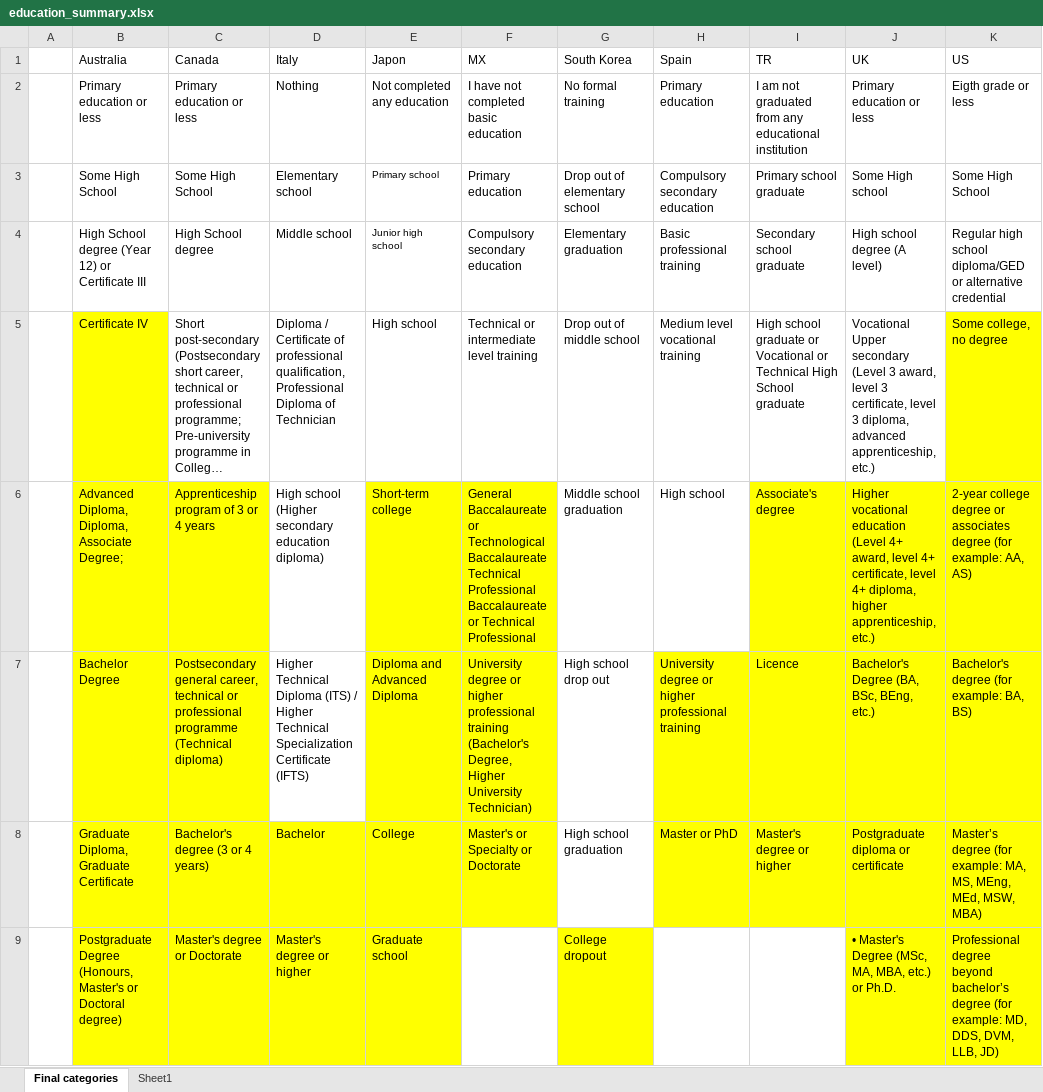
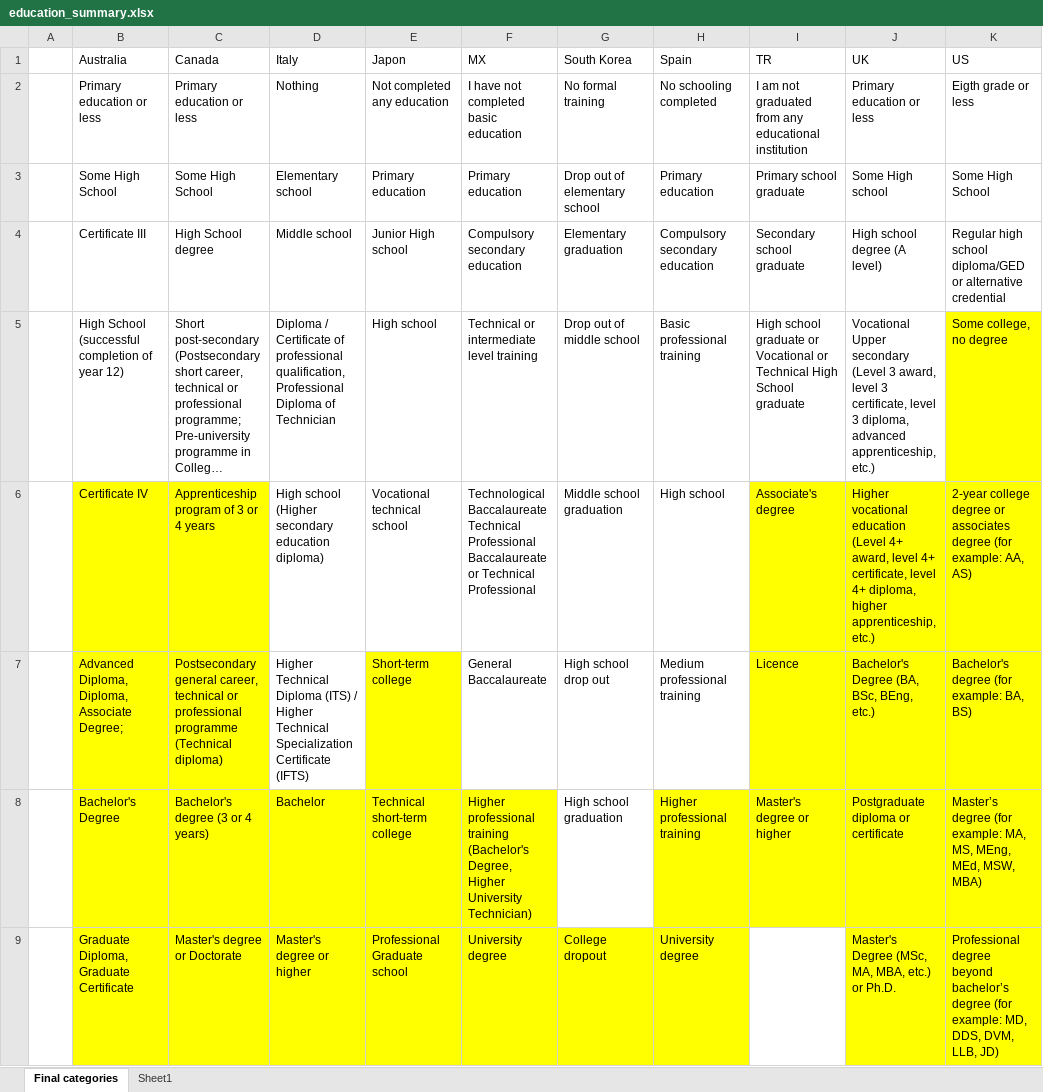
Before and after one commit to mariuslehenaff/oecd_climate, an Excel workbook: questionnaires/education_summary.xlsx, sheet Final categories, drawn as a sheet; only a part is shown; long unchanged cells end in …; values as stored, in another font and other column widths than the file's, no borders; the diff covers the shown part only; the diff names each change by its address in the sheet, - before the commit and + after, or states it on an @@ line.

Commit message:
Update education_summary.xlsx

```diff
--- a/questionnaires/education_summary.xlsx (sheet Final categories)
+++ b/questionnaires/education_summary.xlsx (sheet Final categories)
-H2 (Spain): Primary education
+H2 (Spain): No schooling completed
-E3 (Japon): Primary school
+E3 (Japon): Primary education
@@ E3:E4 text size: larger @@
-H3 (Spain): Compulsory secondary education
+H3 (Spain): Primary education
-B4 (Australia): High School degree (Year 12) or Certificate III
+B4 (Australia): Certificate III
-E4 (Japon): Junior high school
+E4 (Japon): Junior High school
-H4 (Spain): Basic professional training
+H4 (Spain): Compulsory secondary education
-B5 (Australia): Certificate IV
+B5 (Australia): High School (successful completion of year 12)
-B5 fill: #FFFF00
+B5 fill: none
-H5 (Spain): Medium level vocational training
+H5 (Spain): Basic professional training
-B6 (Australia): Advanced Diploma, Diploma, Associate Degree;
+B6 (Australia): Certificate IV
-E6 (Japon): Short-term college
+E6 (Japon): Vocational technical school
-E6:F6 fill: #FFFF00
+E6:F6 fill: none
-F6 (MX): General Baccalaureate or Technological Baccalaureate…
+F6 (MX): Technological Baccalaureate…
-B7 (Australia): Bachelor Degree
+B7 (Australia): Advanced Diploma, Diploma, Associate Degree;
-E7 (Japon): Diploma and Advanced Diploma
+E7 (Japon): Short-term college
-F7 (MX): University degree or higher professional training (Bachelor's Degree, Higher University Technician)
+F7 (MX): General Baccalaureate
-F7 fill: #FFFF00
+F7 fill: none
-H7 (Spain): University degree or higher professional training
+H7 (Spain): Medium professional training
-H7 fill: #FFFF00
+H7 fill: none
-B8 (Australia): Graduate Diploma, Graduate Certificate
+B8 (Australia): Bachelor's Degree
-E8 (Japon): College
+E8 (Japon): Technical short-term college
-F8 (MX): Master's or Specialty or Doctorate
+F8 (MX): Higher professional training (Bachelor's Degree, Higher University Technician)
-H8 (Spain): Master or PhD
+H8 (Spain): Higher professional training
-B9 (Australia): Postgraduate Degree (Honours, Master's or Doctoral degree)
+B9 (Australia): Graduate Diploma, Graduate Certificate
-E9 (Japon): Graduate school
+E9 (Japon): Professional Graduate school
-F9 (MX): (empty)
+F9 (MX): University degree
-F9 fill: none
+F9 fill: #FFFF00
-H9 (Spain): (empty)
+H9 (Spain): University degree
-H9 fill: none
+H9 fill: #FFFF00
-J9 (UK): • Master's Degree…
+J9 (UK): Master's Degree…
```
Also changed, not shown: 6 edited cells and cell formats elsewhere in this sheet, sheet Sheet1.
